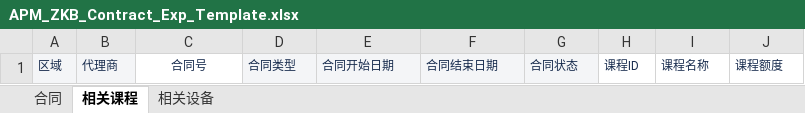
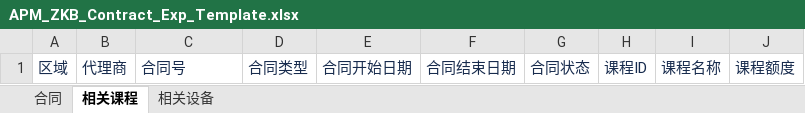
Before and after one commit to masogit/hc-apm-web, an Excel workbook: src/src/main/webapp/portal/zkb/contract/excel/APM_ZKB_Contract_Exp_Template.xlsx, sheet 相关课程, drawn as a sheet; values as stored, in another font and other column widths than the file's, no borders; the diff names each change by its address in the sheet, - before the commit and + after, or states it on an @@ line.

```diff
--- a/src/src/main/webapp/portal/zkb/contract/excel/APM_ZKB_Contract_Exp_Template.xlsx (sheet 相关课程)
+++ b/src/src/main/webapp/portal/zkb/contract/excel/APM_ZKB_Contract_Exp_Template.xlsx (sheet 相关课程)
-A1:B1 fill: #F4F5F7
+A1:B1 fill: none
@@ A1:J1 text size: larger @@
-C1 alignment: center
+C1 alignment: left
-D1:G1 fill: #F4F5F7
+D1:G1 fill: none
```
Also changed, not shown: sheet 相关设备, sheet 合同, src/src/main/webapp/portal/zkb/contract/excel/APM_ZKB_Contract_imp_Template.xlsx, 7 other files.
